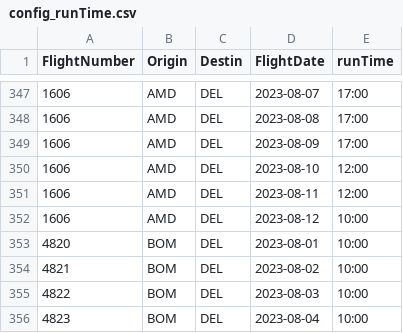
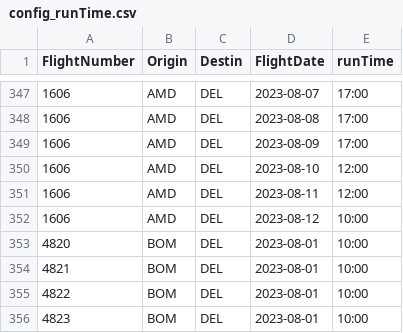
Before and after one commit to vivekbolla123/rm-allocation-serverless-funcs, a CSV file: QPDynamicAllocation/params/data/config_runTime.csv, drawn as a sheet; only a part is shown, gaps mark what is left out.

```diff
--- a/QPDynamicAllocation/params/data/config_runTime.csv
+++ b/QPDynamicAllocation/params/data/config_runTime.csv
@@ -353,4 +353,4 @@
 4820,BOM,DEL,2023-08-01,10:00
-4821,BOM,DEL,2023-08-02,10:00
-4822,BOM,DEL,2023-08-03,10:00
-4823,BOM,DEL,2023-08-04,10:00
+4821,BOM,DEL,2023-08-01,10:00
+4822,BOM,DEL,2023-08-01,10:00
+4823,BOM,DEL,2023-08-01,10:00
```
Also changed, not shown: 2 other files.
